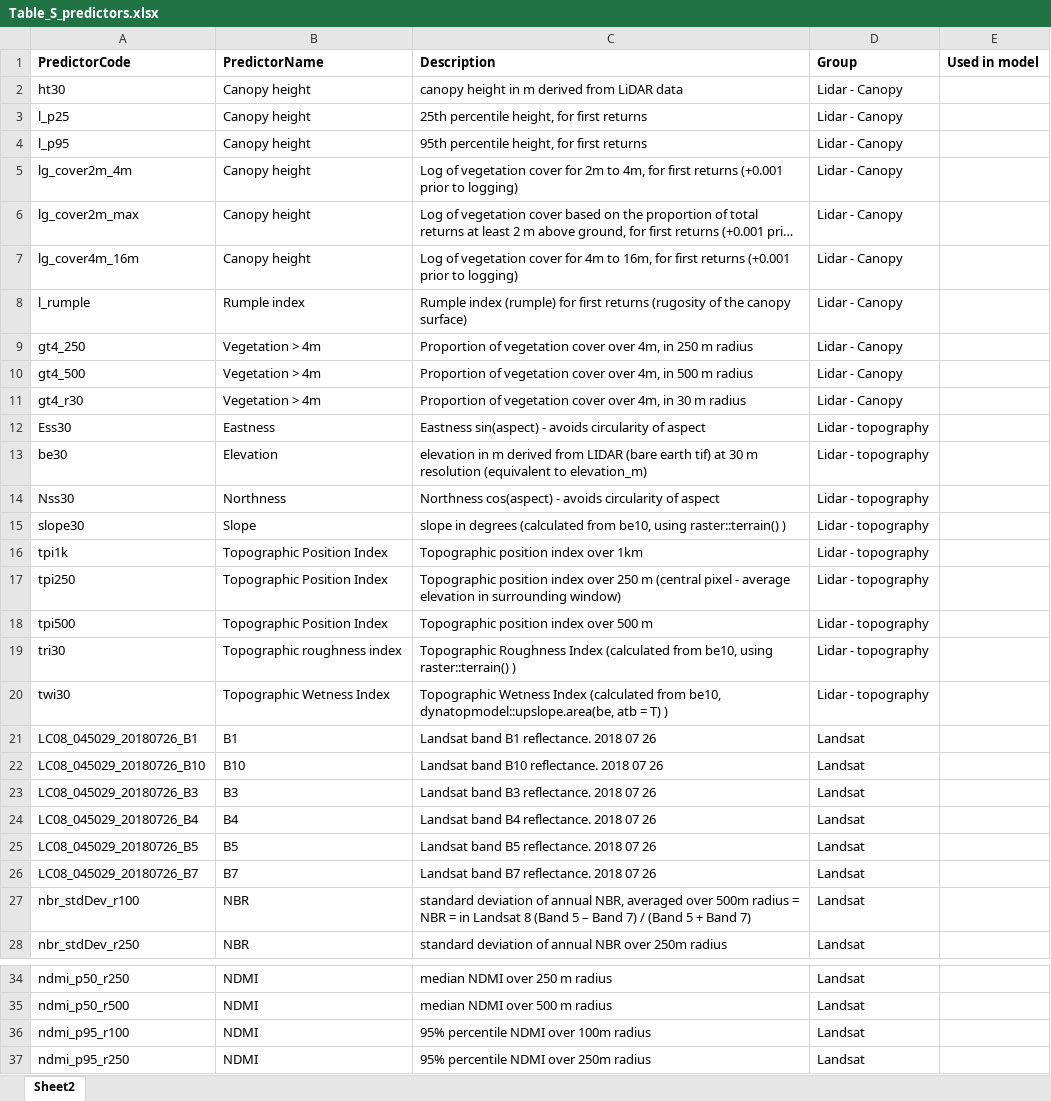
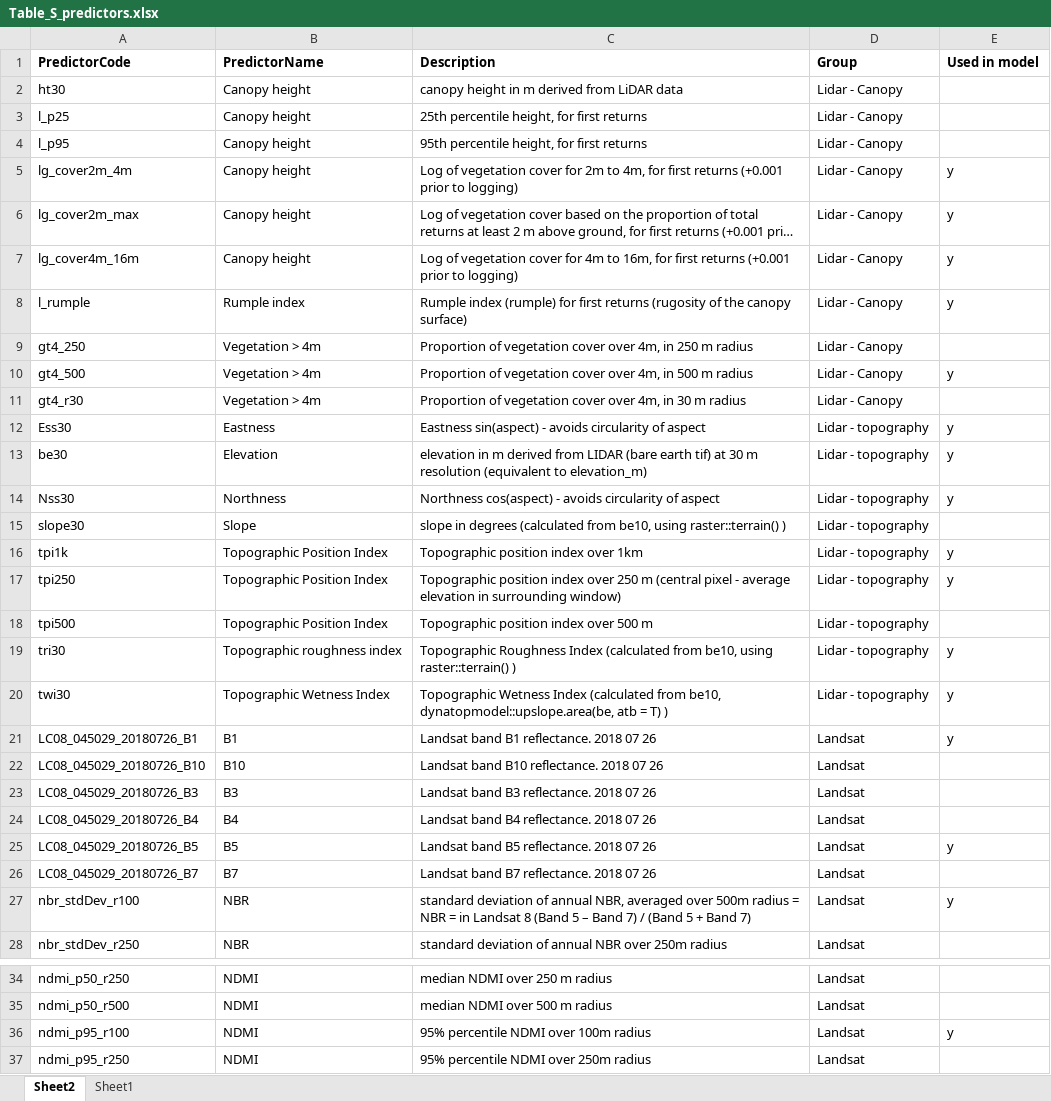
Before and after one commit to dougwyu/HJA_analyses_Kelpie, an Excel workbook: HJA_sjSDM_paper/paper/Table_S_predictors.xlsx, sheet Sheet2, drawn as a sheet; only a part is shown, gaps mark what is left out; long unchanged cells end in …; values as stored, in another font and other column widths than the file's, no borders; the diff covers the shown part only; the diff names each change by its address in the sheet, - before the commit and + after, or states it on an @@ line.

```diff
--- a/HJA_sjSDM_paper/paper/Table_S_predictors.xlsx (sheet Sheet2)
+++ b/HJA_sjSDM_paper/paper/Table_S_predictors.xlsx (sheet Sheet2)
+sheet tab: Sheet1
-E5:E8 (Used in model): (empty)
+E5:E8 (Used in model): y
-E10 (Used in model): (empty)
+E10 (Used in model): y
-E12:E14 (Used in model): (empty)
+E12:E14 (Used in model): y
-E16:E17 (Used in model): (empty)
+E16:E17 (Used in model): y
-E19:E21 (Used in model): (empty)
+E19:E21 (Used in model): y
-E25 (Used in model): (empty)
+E25 (Used in model): y
-E27 (Used in model): (empty)
+E27 (Used in model): y
-E36 (Used in model): (empty)
+E36 (Used in model): y
```
Also changed, not shown: 10 edited cells elsewhere in this sheet.
